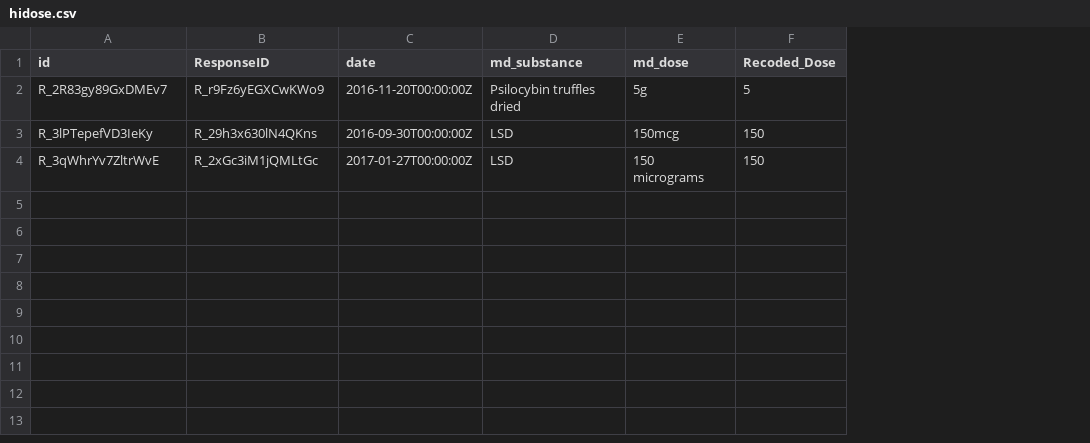
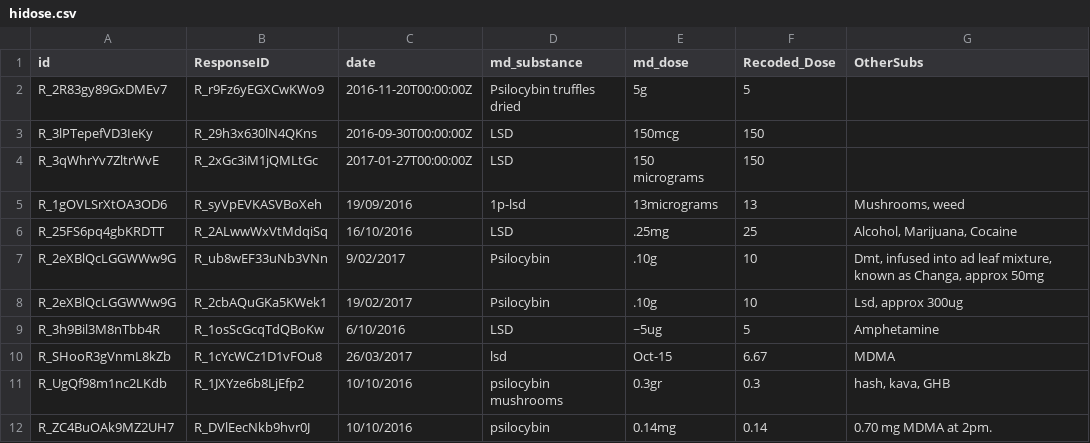
Before and after one commit to vince-p/microdosing, a CSV file: cleandata/hidose.csv, drawn as a sheet; the diff names each change by its address in the sheet, - before the commit and + after, or states it on an @@ line.

Commit message:
Exclude daily reports of high doses or concurrent use of other substances.

```diff
--- a/cleandata/hidose.csv
+++ b/cleandata/hidose.csv
+column G (OtherSubs), empty
+row 5: R_1gOVLSrXtOA3OD6 | R_syVpEVKASVBoXeh | 19/09/2016 | 1p-lsd | 13micrograms | 13 | Mushrooms, weed
+row 6: R_25FS6pq4gbKRDTT | R_2ALwwWxVtMdqiSq | 16/10/2016 | LSD | .25mg | 25 | Alcohol, Marijuana, Cocaine
+row 7: R_2eXBlQcLGGWWw9G | R_ub8wEF33uNb3VNn | 9/02/2017 | Psilocybin | .10g | 10 | Dmt, infused into ad leaf mixture, known as Changa, approx 50mg
+row 8: R_2eXBlQcLGGWWw9G | R_2cbAQuGKa5KWek1 | 19/02/2017 | Psilocybin | .10g | 10 | Lsd, approx 300ug
+row 9: R_3h9Bil3M8nTbb4R | R_1osScGcqTdQBoKw | 6/10/2016 | LSD | ~5ug | 5 | Amphetamine
+row 10: R_SHooR3gVnmL8kZb | R_1cYcWCz1D1vFOu8 | 26/03/2017 | lsd | Oct-15 | 6.67 | MDMA
+row 11: R_UgQf98m1nc2LKdb | R_1JXYze6b8LjEfp2 | 10/10/2016 | psilocybin mushrooms | 0.3gr | 0.3 | hash, kava, GHB
+row 12: R_ZC4BuOAk9MZ2UH7 | R_DVlEecNkb9hvr0J | 10/10/2016 | psilocybin | 0.14mg | 0.14 | 0.70 mg MDMA at 2pm.
```
Also changed, not shown: 3 other files.
